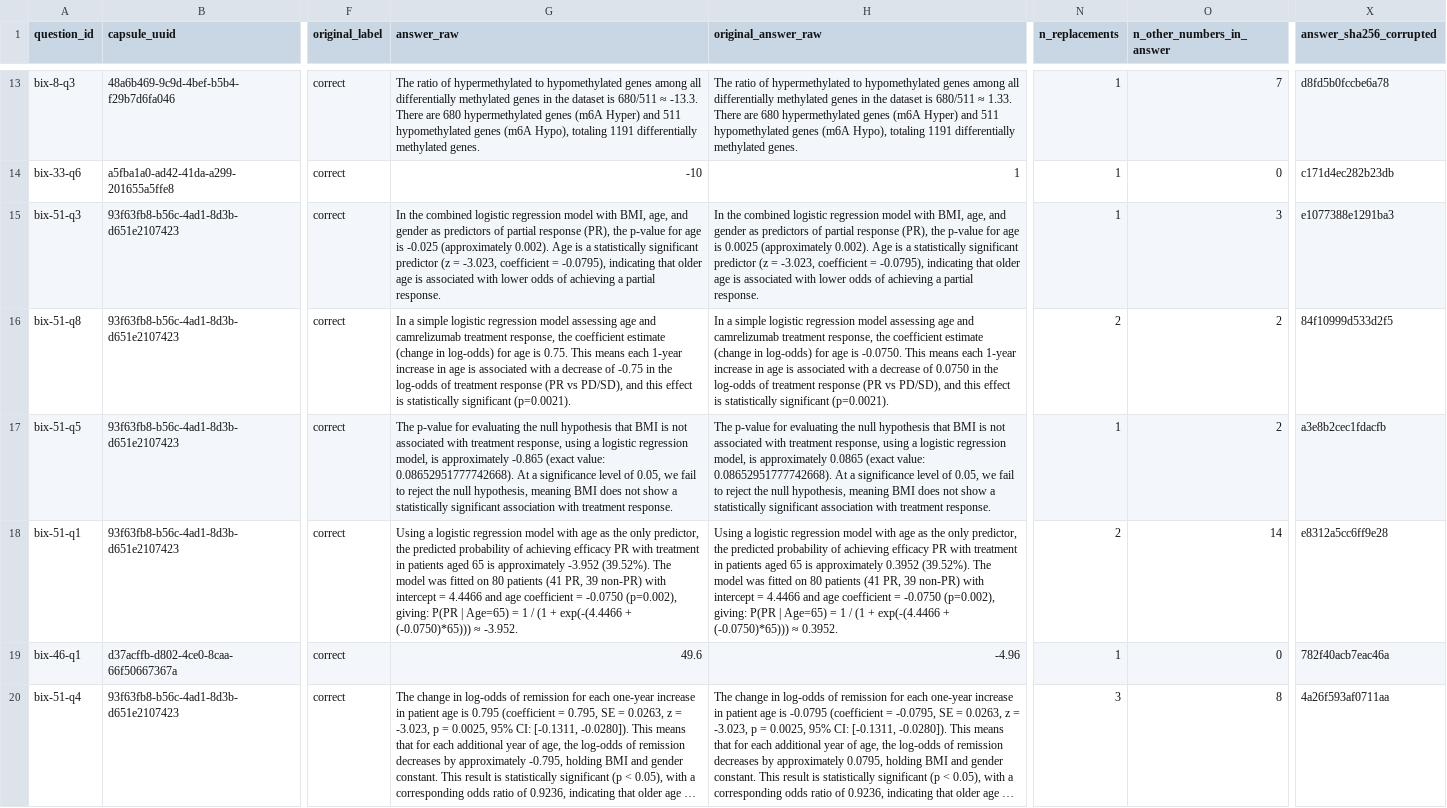
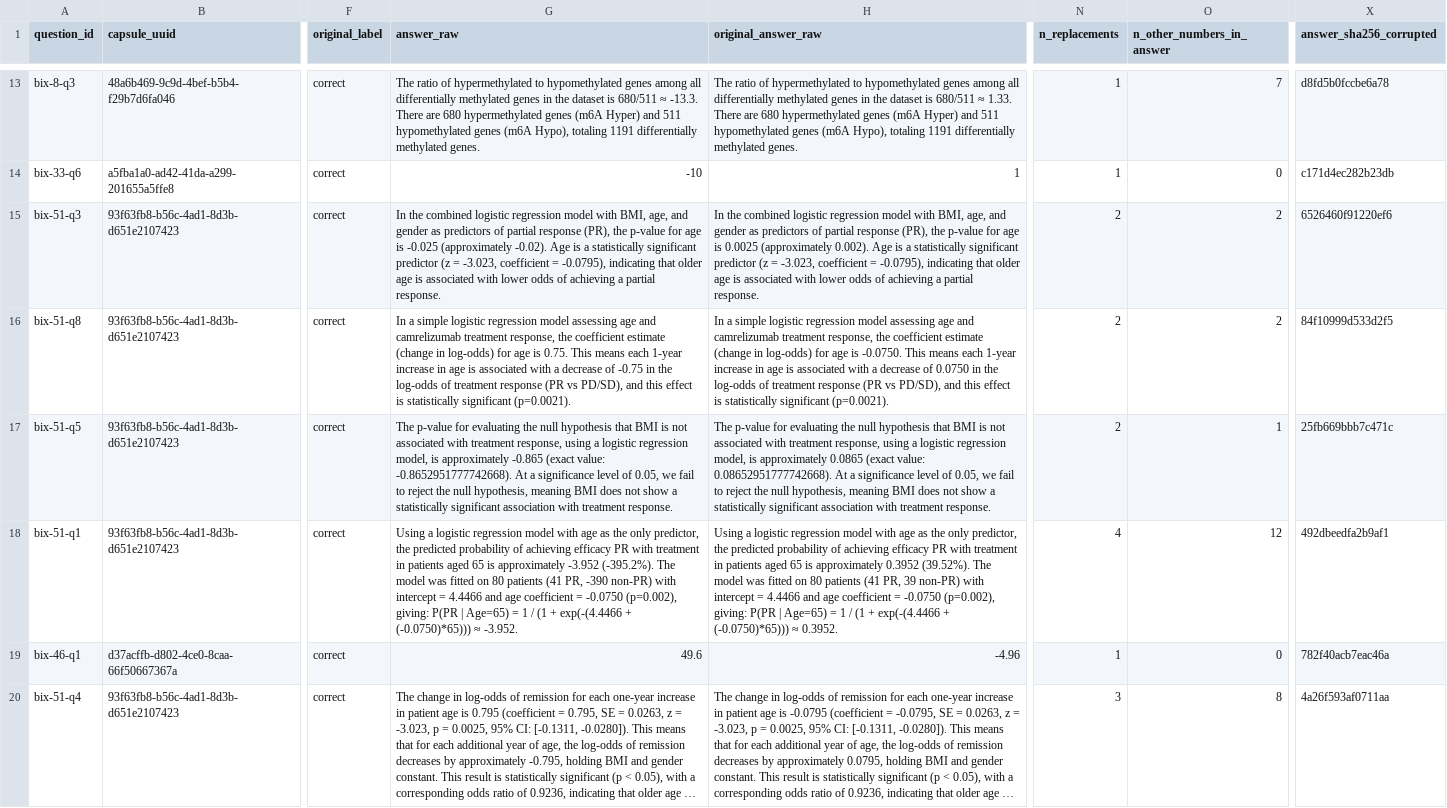
Before and after one commit to thunderingluck/bio-auditor, a CSV file: results/corrupted.csv, drawn as a sheet; only a part is shown, gaps mark what is left out; long unchanged cells end in …; the diff names each change by its address in the sheet, - before the commit and + after, or states it on an @@ line.

```diff
--- a/results/corrupted.csv
+++ b/results/corrupted.csv
-G15 (answer_raw): …-0.025 (approximately 0.002). Age is…
+G15 (answer_raw): …-0.025 (approximately -0.02). Age is…
-N15 (n_replacements): 1
+N15 (n_replacements): 2
-O15 (n_other_numbers_in_answer): 3
+O15 (n_other_numbers_in_answer): 2
-X15 (answer_sha256_corrupted): e1077388e1291ba3
+X15 (answer_sha256_corrupted): 6526460f91220ef6
-G17 (answer_raw): …(exact value: 0.08652951777742668). At a…
+G17 (answer_raw): …(exact value: -0.8652951777742668). At a…
-N17 (n_replacements): 1
+N17 (n_replacements): 2
-O17 (n_other_numbers_in_answer): 2
+O17 (n_other_numbers_in_answer): 1
-X17 (answer_sha256_corrupted): a3e8b2cec1fdacfb
+X17 (answer_sha256_corrupted): 25fb669bbb7c471c
-G18 (answer_raw): …approximately -3.952 (39.52%). The model was fitted on 80 patients (41 PR, 39 non-PR) with…
+G18 (answer_raw): …approximately -3.952 (-395.2%). The model was fitted on 80 patients (41 PR, -390 non-PR) with…
-N18 (n_replacements): 2
+N18 (n_replacements): 4
-O18 (n_other_numbers_in_answer): 14
+O18 (n_other_numbers_in_answer): 12
-X18 (answer_sha256_corrupted): e8312a5cc6ff9e28
+X18 (answer_sha256_corrupted): 492dbeedfa2b9af1
```
Also changed, not shown: results/judgments_corrupted.csv, results/metrics_corrupted.csv, 22 other files.
